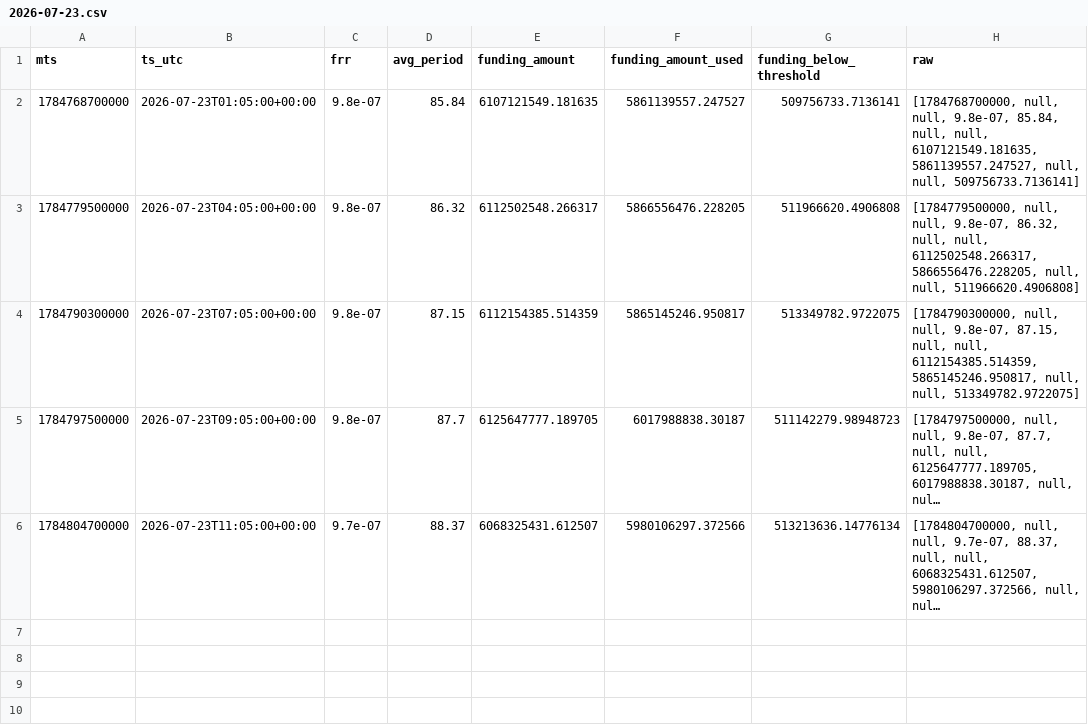
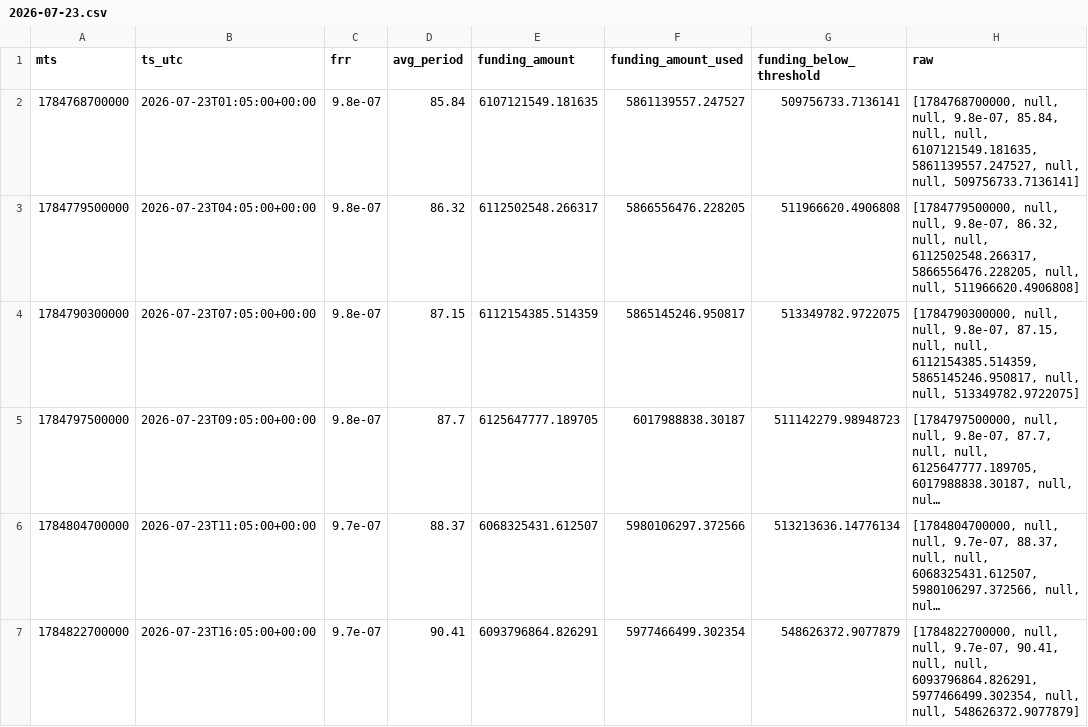
Before and after one commit to aa85192/GT_BIT_DATA, a CSV file: data/funding_stats/fUSD/2026-07-23.csv, drawn as a sheet; long unchanged cells end in …; the diff names each change by its address in the sheet, - before the commit and + after, or states it on an @@ line.

```diff
--- a/data/funding_stats/fUSD/2026-07-23.csv
+++ b/data/funding_stats/fUSD/2026-07-23.csv
+row 7: 1784822700000 | 2026-07-23T16:05:00+00:00 | 9.7e-07 | 90.41 | 6093796864.826291 | 5977466499.302354 | 548626372.9077879 | [1784822700000, null, null, 9.7e-07, 90.41, null, null, 6093796864.826291, 5977466499.302354, null, null, 548626372.9077879]
```
Also changed, not shown: data/candles/fUSD_1m/2026-07-23.csv, 2 other files.
